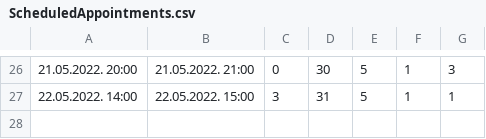
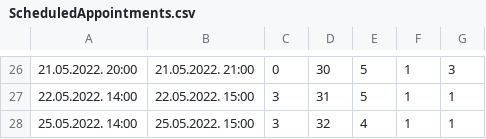
Before and after one commit to miloszeljko00/zdravstvena-ustanova, a CSV file: zdravstvena_ustanova/Resources/data/ScheduledAppointments.csv, drawn as a sheet; only a part is shown, gaps mark what is left out.

```diff
--- a/zdravstvena_ustanova/Resources/data/ScheduledAppointments.csv
+++ b/zdravstvena_ustanova/Resources/data/ScheduledAppointments.csv
@@ -27 +27,2 @@
 22.05.2022. 14:00;22.05.2022. 15:00;3;31;5;1;1
+25.05.2022. 14:00;25.05.2022. 15:00;3;32;4;1;1
```
Also changed, not shown: 12 other files.
